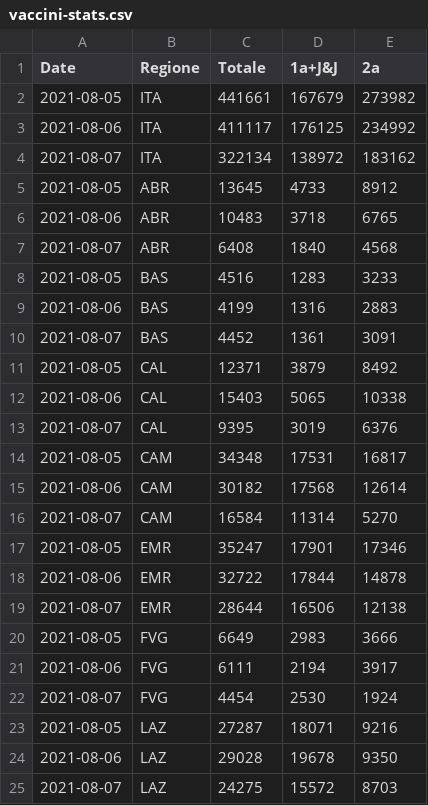
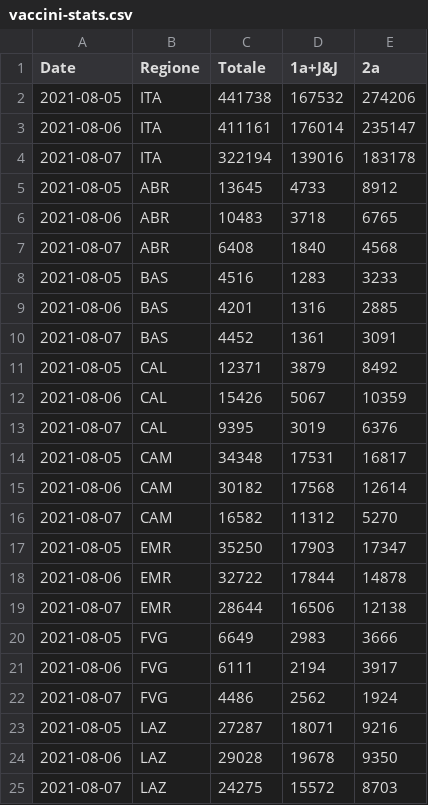
Before and after one commit to tomvitale/covid19-stats, a CSV file: vaccini-stats.csv, drawn as a sheet; only a part is shown; the diff covers the shown part only.

```diff
--- a/vaccini-stats.csv
+++ b/vaccini-stats.csv
@@ -1,5 +1,5 @@
 Date,Regione,Totale,1a+J&J,2a
-2021-08-05,ITA,441661,167679,273982
-2021-08-06,ITA,411117,176125,234992
-2021-08-07,ITA,322134,138972,183162
+2021-08-05,ITA,441738,167532,274206
+2021-08-06,ITA,411161,176014,235147
+2021-08-07,ITA,322194,139016,183178
 2021-08-05,ABR,13645,4733,8912
@@ -8,6 +8,6 @@ Date,Regione,Totale,1a+J&J,2a
 2021-08-05,BAS,4516,1283,3233
-2021-08-06,BAS,4199,1316,2883
+2021-08-06,BAS,4201,1316,2885
 2021-08-07,BAS,4452,1361,3091
 2021-08-05,CAL,12371,3879,8492
-2021-08-06,CAL,15403,5065,10338
+2021-08-06,CAL,15426,5067,10359
 2021-08-07,CAL,9395,3019,6376
@@ -15,4 +15,4 @@ Date,Regione,Totale,1a+J&J,2a
 2021-08-06,CAM,30182,17568,12614
-2021-08-07,CAM,16584,11314,5270
-2021-08-05,EMR,35247,17901,17346
+2021-08-07,CAM,16582,11312,5270
+2021-08-05,EMR,35250,17903,17347
 2021-08-06,EMR,32722,17844,14878
@@ -21,3 +21,3 @@ Date,Regione,Totale,1a+J&J,2a
 2021-08-06,FVG,6111,2194,3917
-2021-08-07,FVG,4454,2530,1924
+2021-08-07,FVG,4486,2562,1924
 2021-08-05,LAZ,27287,18071,9216
```
Also changed, not shown: 5 added rows, 5 removed rows and 26 edited cells elsewhere in this file, vaccini-data.csv.
